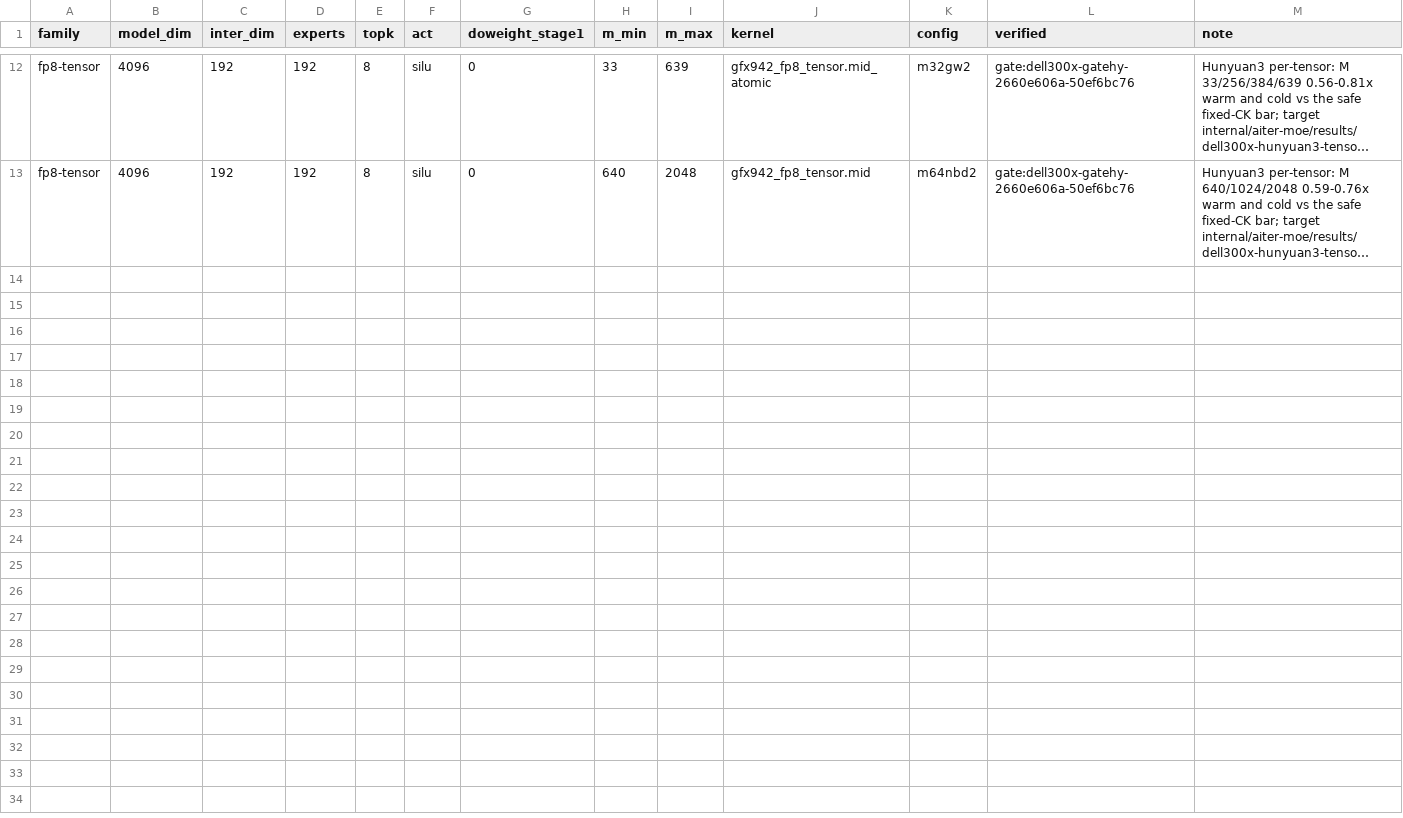
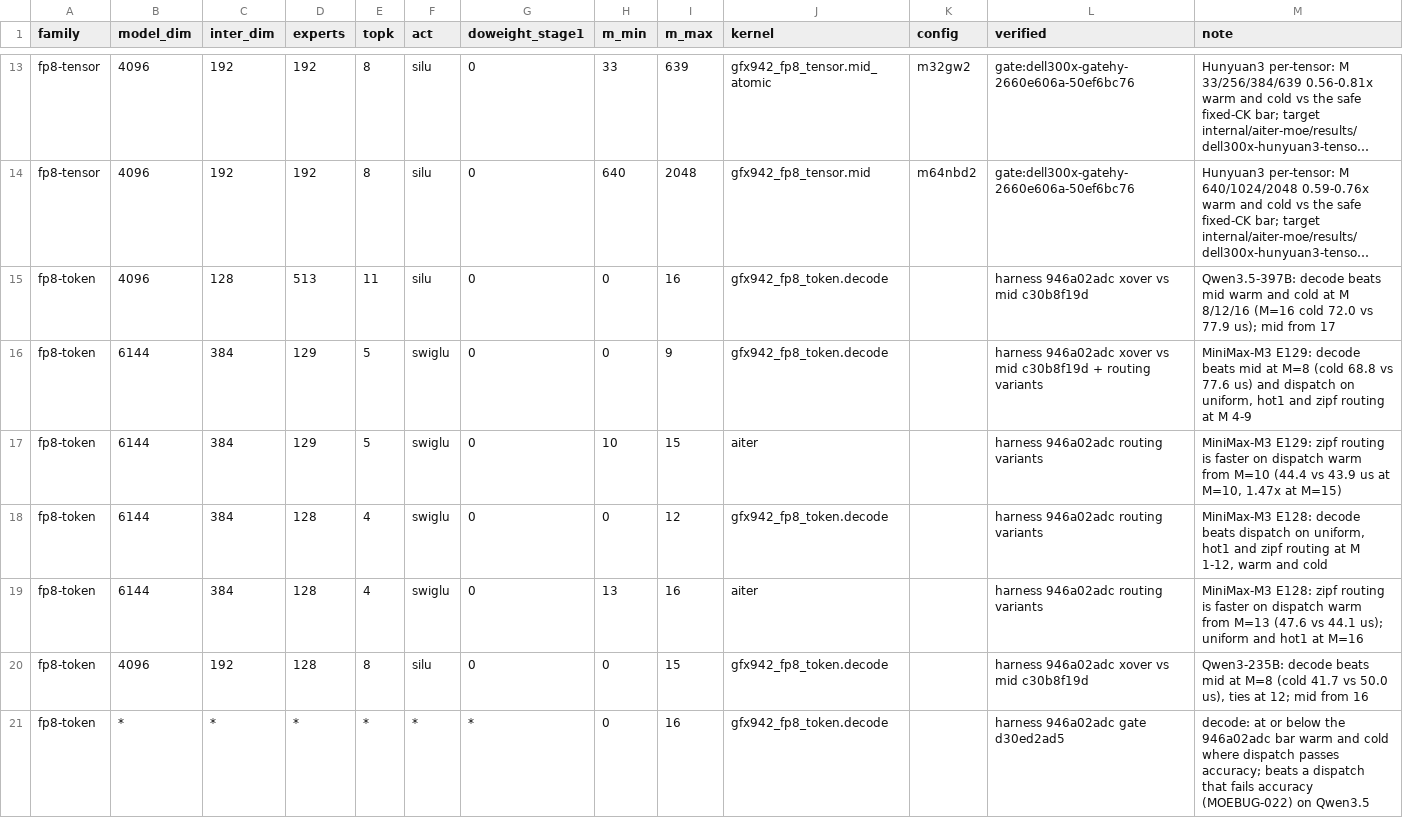
Before and after one commit to amd-yashagar/aiter, a CSV file: aiter/moe/routes/mi325x.csv, drawn as a sheet; only a part is shown, gaps mark what is left out; long unchanged cells end in …; the diff covers the shown part only; the diff names each change by its address in the sheet, - before the commit and + after, or states it on an @@ line.

Commit message:
feat(moe): route MI325X fp8-token decode and prefill beside the mid band
Decode serves fp8-token and fp8-tensor M <= 16 where it wins every
routing variant (uniform, hot1, zipf) against dispatch, warm and cold.
Shape rows end it earlier where a variant loses: MiniMax-M3 E128/top4
at M=12, E129/top5 at M=9, and Qwen3-235B at M=15, where the mid band
takes over. On Qwen3.5 it beats a dispatch that fails accuracy
(MOEBUG-022). Hunyuan3 per-tensor gets decode at M 17-32 under the
accuracy exception (MOEBUG-021).

Prefill serves M >= 4096 where every variant wins. MiniMax-M3 E129
starts at M=3328 and Qwen3.5-397B at M=6144. Qwen3-235B stays on aiter
above the mid band, as does E2048. Harness 946a02adc, 972db4e11 and
2660e606a; the mid rows are b3ad12d86's as they stand.

```diff
--- a/aiter/moe/routes/mi325x.csv
+++ b/aiter/moe/routes/mi325x.csv
+row 15: fp8-token | 4096 | 128 | 513 | 11 | silu | 0 | 0 | 16 | gfx942_fp8_token.decode |  | harness 946a02adc xover vs mid c30b8f19d | Qwen3.5-397B: decode beats mid warm and cold at M 8/12/16 (M=16 cold 72.0 vs 77.9 us); mid from 17
+row 16: fp8-token | 6144 | 384 | 129 | 5 | swiglu | 0 | 0 | 9 | gfx942_fp8_token.decode |  | harness 946a02adc xover vs mid c30b8f19d + routing variants | MiniMax-M3 E129: decode beats mid at M=8 (cold 68.8 vs 77.6 us) and dispatch on uniform, hot1 and zipf routing at M 4-9
+row 17: fp8-token | 6144 | 384 | 129 | 5 | swiglu | 0 | 10 | 15 | aiter |  | harness 946a02adc routing variants | MiniMax-M3 E129: zipf routing is faster on dispatch warm from M=10 (44.4 vs 43.9 us at M=10, 1.47x at M=15)
+row 18: fp8-token | 6144 | 384 | 128 | 4 | swiglu | 0 | 0 | 12 | gfx942_fp8_token.decode |  | harness 946a02adc routing variants | MiniMax-M3 E128: decode beats dispatch on uniform, hot1 and zipf routing at M 1-12, warm and cold
+row 19: fp8-token | 6144 | 384 | 128 | 4 | swiglu | 0 | 13 | 16 | aiter |  | harness 946a02adc routing variants | MiniMax-M3 E128: zipf routing is faster on dispatch warm from M=13 (47.6 vs 44.1 us); uniform and hot1 at M=16
+row 20: fp8-token | 4096 | 192 | 128 | 8 | silu | 0 | 0 | 15 | gfx942_fp8_token.decode |  | harness 946a02adc xover vs mid c30b8f19d | Qwen3-235B: decode beats mid at M=8 (cold 41.7 vs 50.0 us), ties at 12; mid from 16
+row 21: fp8-token | * | * | * | * | * | * | 0 | 16 | gfx942_fp8_token.decode |  | harness 946a02adc gate d30ed2ad5 | decode: at or below the 946a02adc bar warm and cold where dispatch passes accuracy; beats a dispatch that fails accuracy (MOEBUG-022) on Qwen3.5
```
Also changed, not shown: 8 added rows elsewhere in this file.
